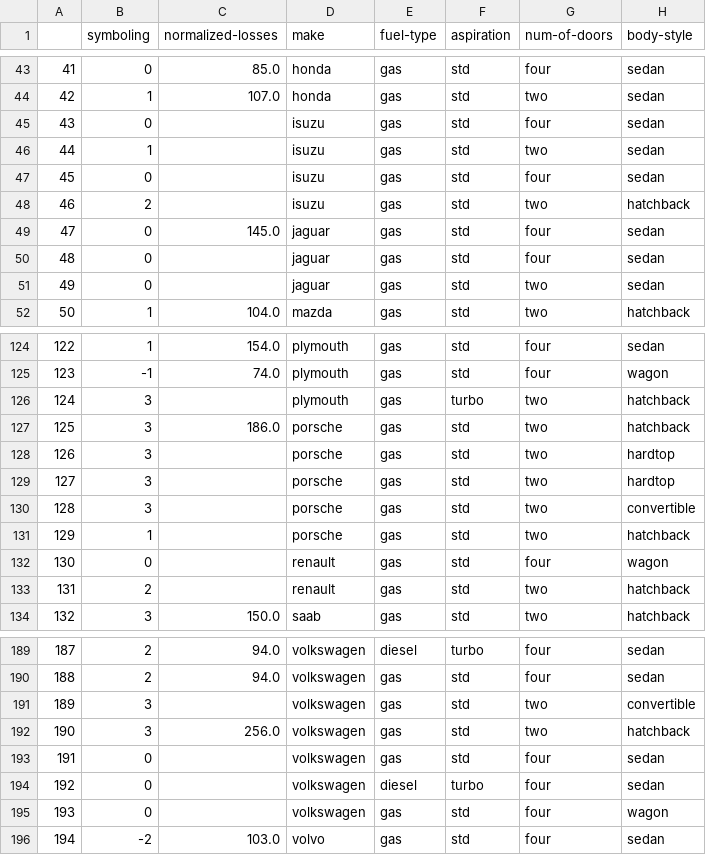
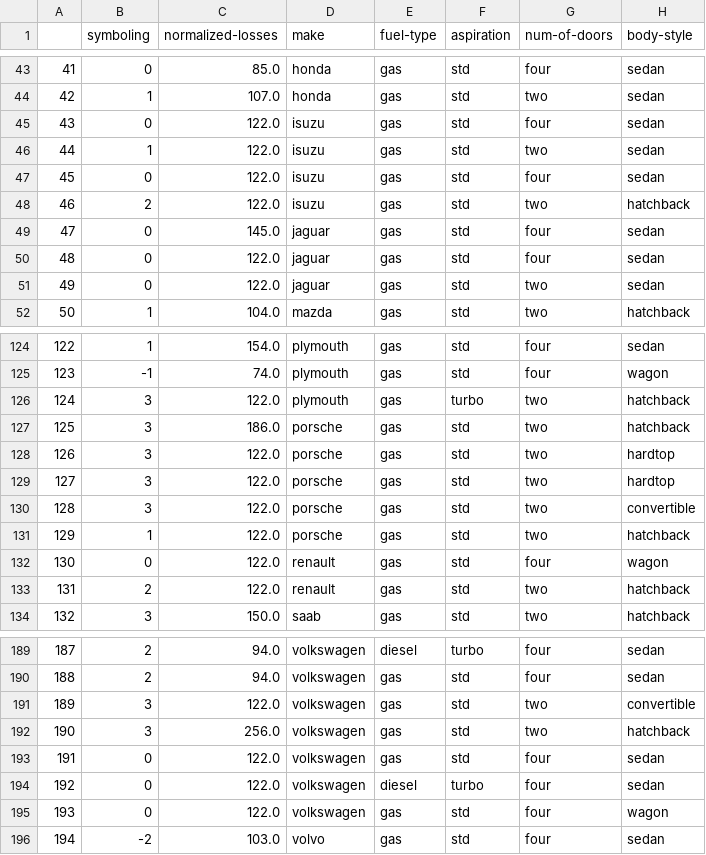
Before and after one commit to mt26691/machine-learning, a CSV file: 01.EDX.Analyzing-Data-With-Python/data/changed-85-dealing-with-missing-values.csv, drawn as a sheet; only a part is shown, gaps mark what is left out; the diff covers the shown part only; the diff names each change by its address in the sheet, - before the commit and + after, or states it on an @@ line.

```diff
--- a/01.EDX.Analyzing-Data-With-Python/data/changed-85-dealing-with-missing-values.csv
+++ b/01.EDX.Analyzing-Data-With-Python/data/changed-85-dealing-with-missing-values.csv
-C45:C48 (normalized-losses): (empty)
+C45:C48 (normalized-losses): 122.0
-C50:C51 (normalized-losses): (empty)
+C50:C51 (normalized-losses): 122.0
-C126 (normalized-losses): (empty)
+C126 (normalized-losses): 122.0
-C128:C133 (normalized-losses): (empty)
+C128:C133 (normalized-losses): 122.0
-C191 (normalized-losses): (empty)
+C191 (normalized-losses): 122.0
-C193:C195 (normalized-losses): (empty)
+C193:C195 (normalized-losses): 122.0
```
Also changed, not shown: 24 edited cells elsewhere in this file, 1 other file.
